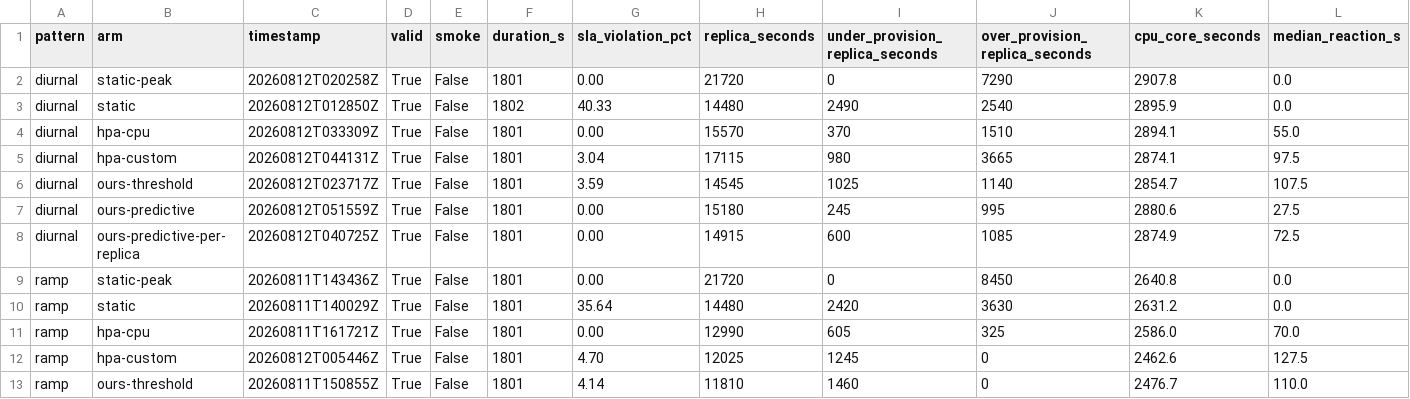
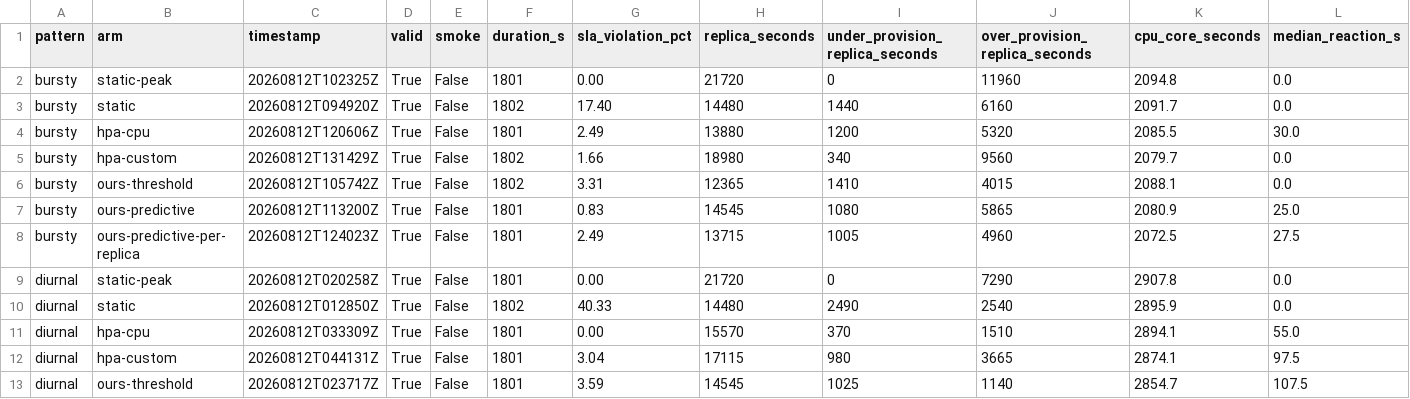
Before and after one commit to raeinsoltani/setpoint, a CSV file: experiments/results/metrics.csv, drawn as a sheet; only a part is shown; the shorter side is filled out with more unchanged rows; rows hold the shown columns only; the diff names each change by its address in the sheet, - before the commit and + after, or states it on an @@ line.

```diff
--- a/experiments/results/metrics.csv
+++ b/experiments/results/metrics.csv
+row 2: bursty | static-peak | 20260812T102325Z | True | False | 1801 | 0.00 | 21720 | 0 | 11960 | 2094.8 | 0.0
+row 3: bursty | static | 20260812T094920Z | True | False | 1802 | 17.40 | 14480 | 1440 | 6160 | 2091.7 | 0.0
+row 4: bursty | hpa-cpu | 20260812T120606Z | True | False | 1801 | 2.49 | 13880 | 1200 | 5320 | 2085.5 | 30.0
+row 5: bursty | hpa-custom | 20260812T131429Z | True | False | 1802 | 1.66 | 18980 | 340 | 9560 | 2079.7 | 0.0
+row 6: bursty | ours-threshold | 20260812T105742Z | True | False | 1802 | 3.31 | 12365 | 1410 | 4015 | 2088.1 | 0.0
+row 7: bursty | ours-predictive | 20260812T113200Z | True | False | 1801 | 0.83 | 14545 | 1080 | 5865 | 2080.9 | 25.0
+row 8: bursty | ours-predictive-per-replica | 20260812T124023Z | True | False | 1801 | 2.49 | 13715 | 1005 | 4960 | 2072.5 | 27.5
```
Also changed, not shown: 4 other files.
